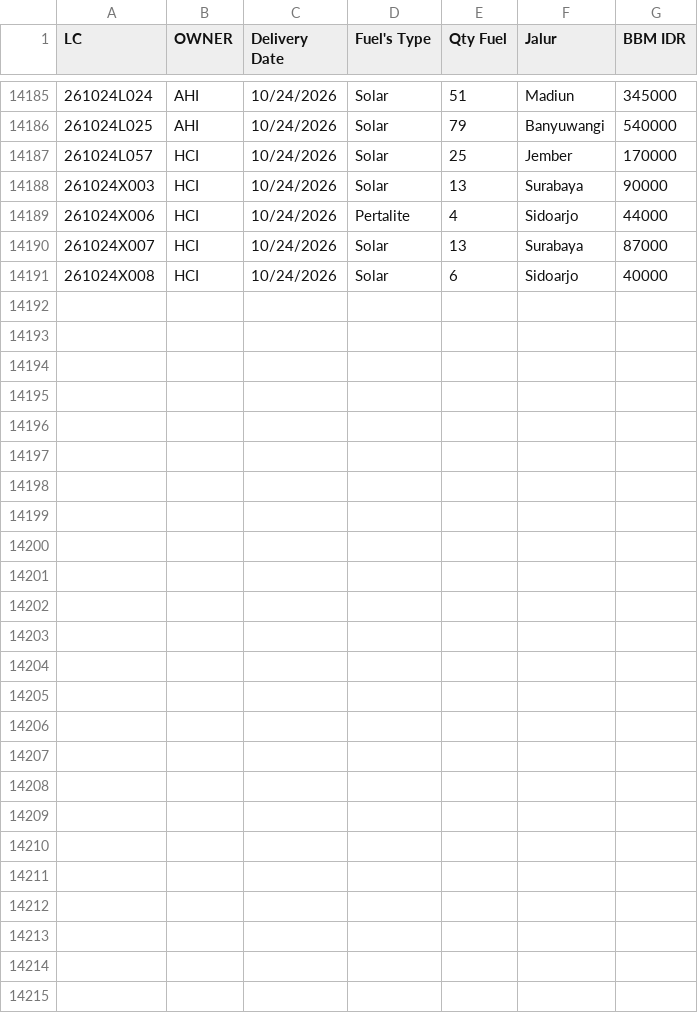
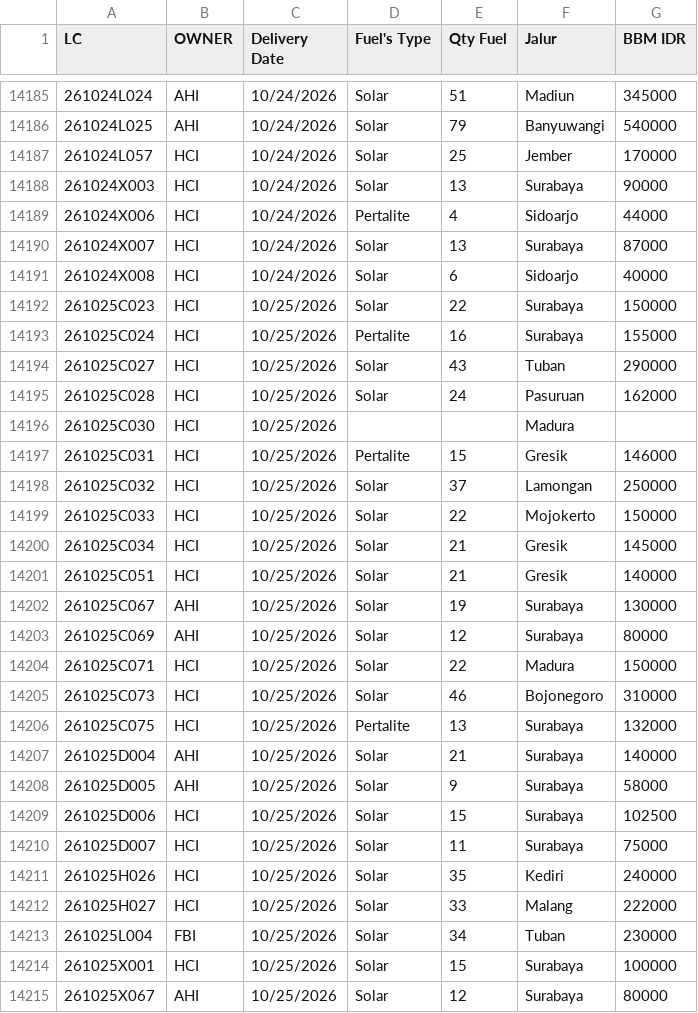
Before and after one commit to heylilyloops/Dashboard-Fuel-Usage-, a CSV file: data/SDA.csv, drawn as a sheet; only a part is shown, gaps mark what is left out; the diff covers the shown part only; the diff names each change by its address in the sheet, - before the commit and + after, or states it on an @@ line.

```diff
--- a/data/SDA.csv
+++ b/data/SDA.csv
+row 14192: 261025C023 | HCI | 10/25/2026 | Solar | 22 | Surabaya | 150000
+row 14193: 261025C024 | HCI | 10/25/2026 | Pertalite | 16 | Surabaya | 155000
+row 14194: 261025C027 | HCI | 10/25/2026 | Solar | 43 | Tuban | 290000
+row 14195: 261025C028 | HCI | 10/25/2026 | Solar | 24 | Pasuruan | 162000
+row 14196: 261025C030 | HCI | 10/25/2026 |  |  | Madura
+row 14197: 261025C031 | HCI | 10/25/2026 | Pertalite | 15 | Gresik | 146000
+row 14198: 261025C032 | HCI | 10/25/2026 | Solar | 37 | Lamongan | 250000
+row 14199: 261025C033 | HCI | 10/25/2026 | Solar | 22 | Mojokerto | 150000
+row 14200: 261025C034 | HCI | 10/25/2026 | Solar | 21 | Gresik | 145000
+row 14201: 261025C051 | HCI | 10/25/2026 | Solar | 21 | Gresik | 140000
+row 14202: 261025C067 | AHI | 10/25/2026 | Solar | 19 | Surabaya | 130000
+row 14203: 261025C069 | AHI | 10/25/2026 | Solar | 12 | Surabaya | 80000
+row 14204: 261025C071 | HCI | 10/25/2026 | Solar | 22 | Madura | 150000
+row 14205: 261025C073 | HCI | 10/25/2026 | Solar | 46 | Bojonegoro | 310000
+row 14206: 261025C075 | HCI | 10/25/2026 | Pertalite | 13 | Surabaya | 132000
+row 14207: 261025D004 | AHI | 10/25/2026 | Solar | 21 | Surabaya | 140000
+row 14208: 261025D005 | AHI | 10/25/2026 | Solar | 9 | Surabaya | 58000
+row 14209: 261025D006 | HCI | 10/25/2026 | Solar | 15 | Surabaya | 102500
+row 14210: 261025D007 | HCI | 10/25/2026 | Solar | 11 | Surabaya | 75000
+row 14211: 261025H026 | HCI | 10/25/2026 | Solar | 35 | Kediri | 240000
+row 14212: 261025H027 | HCI | 10/25/2026 | Solar | 33 | Malang | 222000
+row 14213: 261025L004 | FBI | 10/25/2026 | Solar | 34 | Tuban | 230000
+row 14214: 261025X001 | HCI | 10/25/2026 | Solar | 15 | Surabaya | 100000
+row 14215: 261025X067 | AHI | 10/25/2026 | Solar | 12 | Surabaya | 80000
```
Also changed, not shown: 11 edited cells elsewhere in this file, data/HCI_CIKUPA.csv, data/SDC_PALU.csv, 21 other files.
